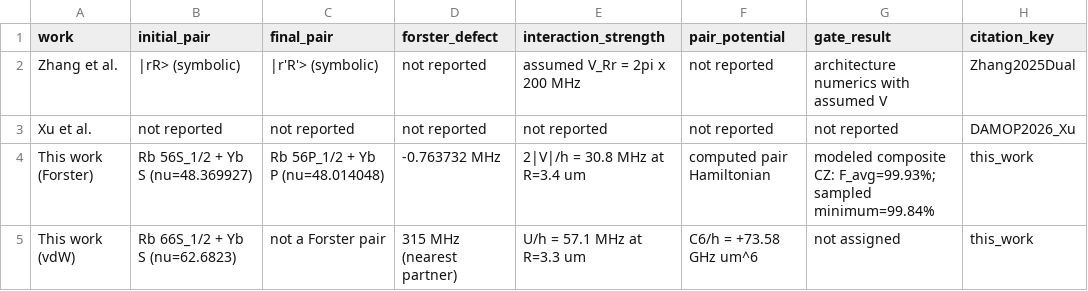
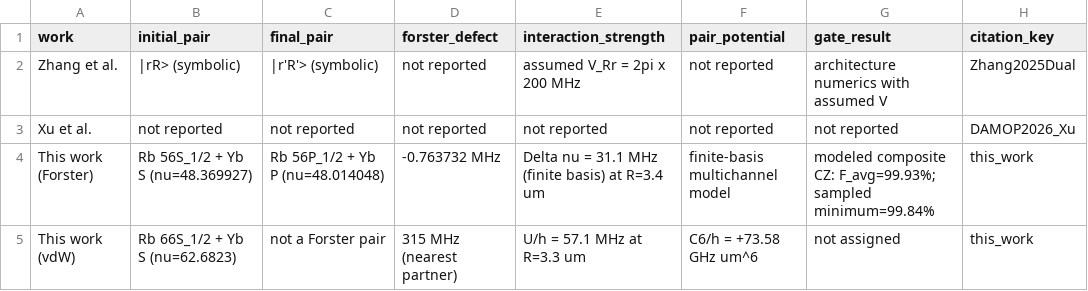
Before and after one commit to wanda0929/RbYb_pub, a CSV file: data/prior_work.csv, drawn as a sheet.

Commit message:
Synchronize Förster characterization data
Replace the archived mixed-database Figure 1 record with the same-Hamiltonian v1.4 characterization used by the corrected manuscript, and update public provenance, documentation, and tests.

Amp-Thread-ID: https://ampcode.com/threads/T-01a0675c-1f8f-7058-87b5-f5b3d71b569b
Co-authored-by: Han WANG <hanwang0929@gmail.com>

```diff
--- a/data/prior_work.csv
+++ b/data/prior_work.csv
@@ -3,3 +3,3 @@ Zhang et al.,|rR> (symbolic),|r'R'> (symbolic),not reported,"assumed V_Rr = 2pi
 Xu et al.,not reported,not reported,not reported,not reported,not reported,not reported,DAMOP2026_Xu
-This work (Forster),"Rb 56S_1/2 + Yb S (nu=48.369927)","Rb 56P_1/2 + Yb P (nu=48.014048)",-0.763732 MHz,"2|V|/h = 30.8 MHz at R=3.4 um",computed pair Hamiltonian,"modeled composite CZ: F_avg=99.93%; sampled minimum=99.84%",this_work
+This work (Forster),"Rb 56S_1/2 + Yb S (nu=48.369927)","Rb 56P_1/2 + Yb P (nu=48.014048)",-0.763732 MHz,"Delta nu = 31.1 MHz (finite basis) at R=3.4 um",finite-basis multichannel model,"modeled composite CZ: F_avg=99.93%; sampled minimum=99.84%",this_work
 This work (vdW),"Rb 66S_1/2 + Yb S (nu=62.6823)",not a Forster pair,315 MHz (nearest partner),"U/h = 57.1 MHz at R=3.3 um","C6/h = +73.58 GHz um^6",not assigned,this_work
```
Also changed, not shown: 8 other files.
